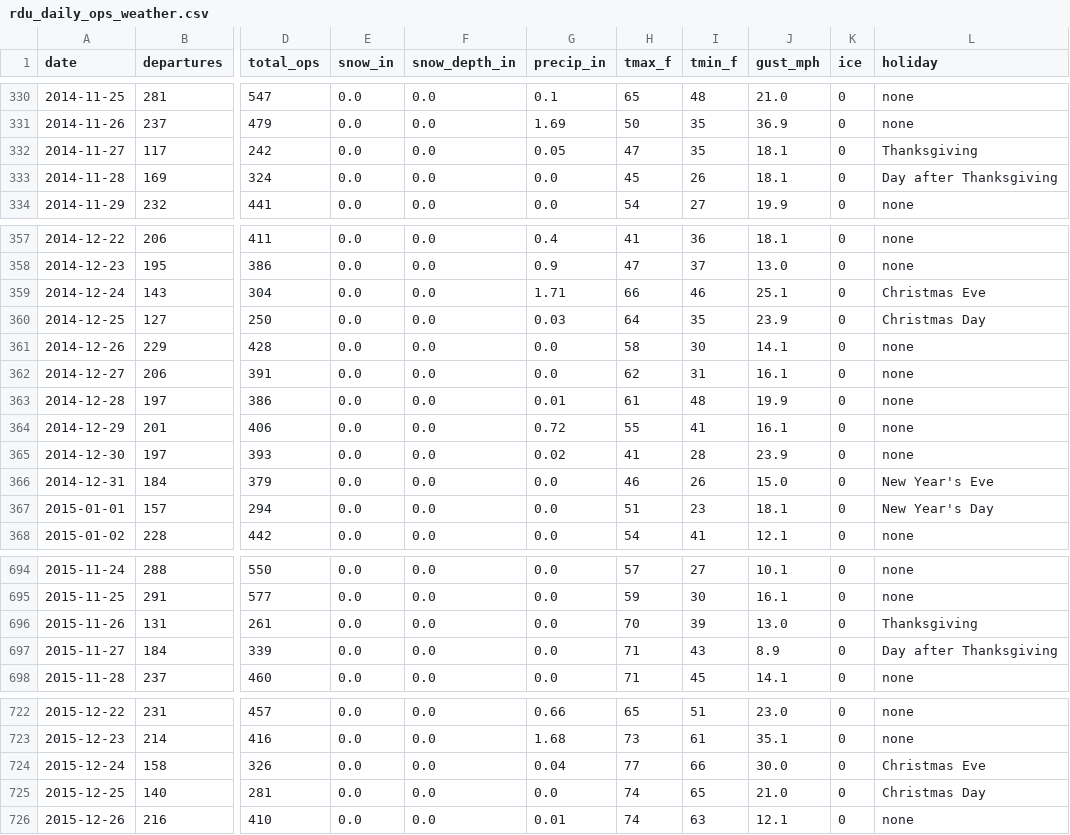
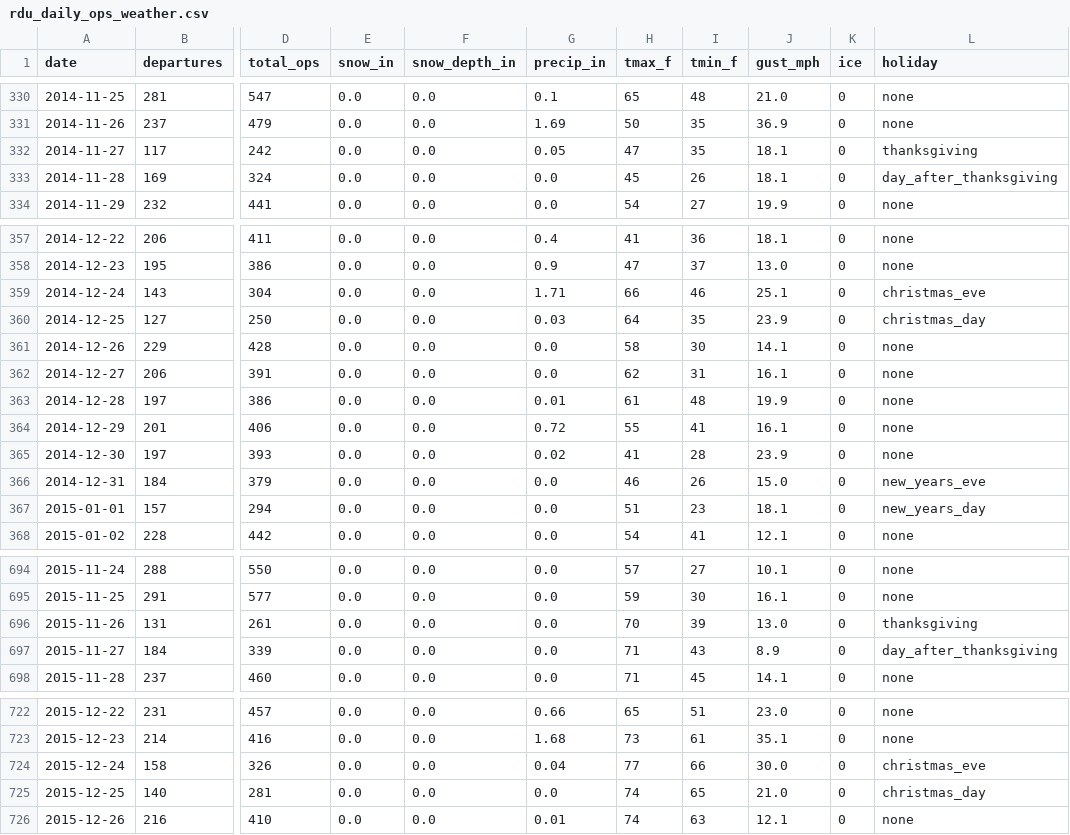
Before and after one commit to kjmobile/data, a CSV file: ba735/rdu_daily_ops_weather.csv, drawn as a sheet; only a part is shown, gaps mark what is left out; the diff covers the shown part only; the diff names each change by its address in the sheet, - before the commit and + after, or states it on an @@ line.

```diff
--- a/ba735/rdu_daily_ops_weather.csv
+++ b/ba735/rdu_daily_ops_weather.csv
-L332 (holiday): Thanksgiving
+L332 (holiday): thanksgiving
-L333 (holiday): Day after Thanksgiving
+L333 (holiday): day_after_thanksgiving
-L359 (holiday): Christmas Eve
+L359 (holiday): christmas_eve
-L360 (holiday): Christmas Day
+L360 (holiday): christmas_day
-L366 (holiday): New Year's Eve
+L366 (holiday): new_years_eve
-L367 (holiday): New Year's Day
+L367 (holiday): new_years_day
-L696 (holiday): Thanksgiving
+L696 (holiday): thanksgiving
-L697 (holiday): Day after Thanksgiving
+L697 (holiday): day_after_thanksgiving
-L724 (holiday): Christmas Eve
+L724 (holiday): christmas_eve
-L725 (holiday): Christmas Day
+L725 (holiday): christmas_day
```
Also changed, not shown: 75 edited cells elsewhere in this file.
